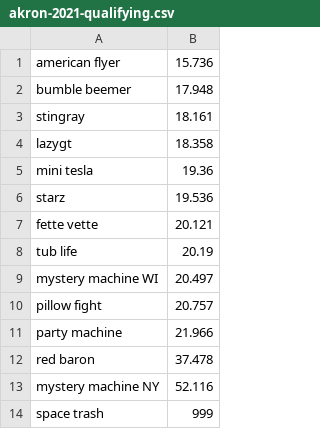
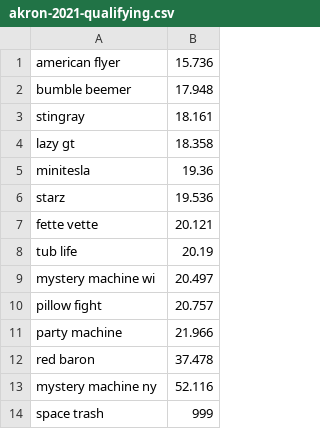
Before and after one commit to zestyzett/kartRaceDB, a CSV file: data/qualifying/akron-2021-qualifying.csv, drawn as a sheet.

```diff
--- a/data/qualifying/akron-2021-qualifying.csv
+++ b/data/qualifying/akron-2021-qualifying.csv
@@ -3,4 +3,4 @@ bumble beemer,17.948
 stingray,18.161
-lazygt,18.358
-mini tesla,19.36
+lazy gt,18.358
+minitesla,19.36
 starz,19.536
@@ -8,3 +8,3 @@ fette vette,20.121
 tub life,20.19
-mystery machine WI,20.497
+mystery machine wi,20.497
 pillow fight,20.757
@@ -12,3 +12,3 @@ party machine,21.966
 red baron,37.478
-mystery machine NY,52.116
+mystery machine ny,52.116
 space trash,999
```
Also changed, not shown: data/qualifying/milwaukee-2021-qualifying.csv, data/qualifying/new jersey-2021-qualifying.csv, 3 other files.
